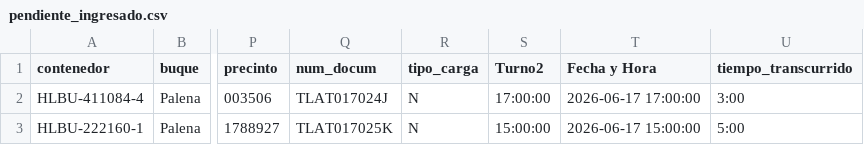
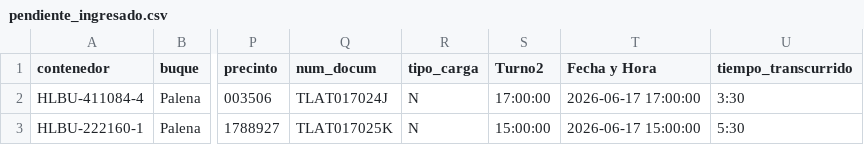
Before and after one commit to marajadesantelmo/dassa_operativo_stream, a CSV file: data/pendiente_ingresado.csv, drawn as a sheet; only a part is shown, gaps mark what is left out; the diff names each change by its address in the sheet, - before the commit and + after, or states it on an @@ line.

```diff
--- a/data/pendiente_ingresado.csv
+++ b/data/pendiente_ingresado.csv
-U2 (tiempo_transcurrido): 3:00
+U2 (tiempo_transcurrido): 3:30
-U3 (tiempo_transcurrido): 5:00
+U3 (tiempo_transcurrido): 5:30
```
Also changed, not shown: 1 other file.
